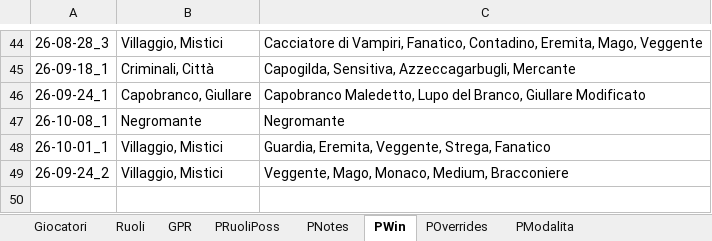
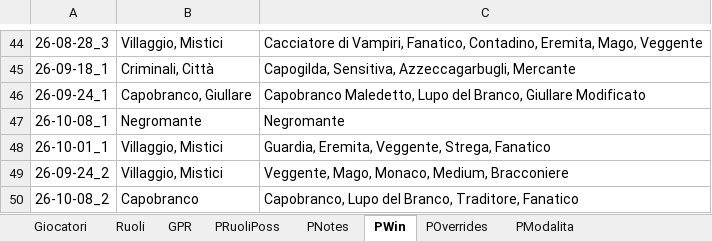
Before and after one commit to FilippoMart/WW-Discord, an Excel workbook: WWDiscordtemplate.xlsx, sheet PWin, drawn as a sheet; only a part is shown, gaps mark what is left out; values as stored, in another font and other column widths than the file's, no borders; the diff names each change by its address in the sheet, - before the commit and + after, or states it on an @@ line.

```diff
--- a/WWDiscordtemplate.xlsx (sheet PWin)
+++ b/WWDiscordtemplate.xlsx (sheet PWin)
+row 50: 26-10-08_2 | Capobranco | Capobranco, Lupo del Branco, Traditore, Fanatico
```
Also changed, not shown: sheet GPR, sheet POverrides, sheet PModalita, sheet PNotes, sheet PRuoliPoss, 1 other file.
